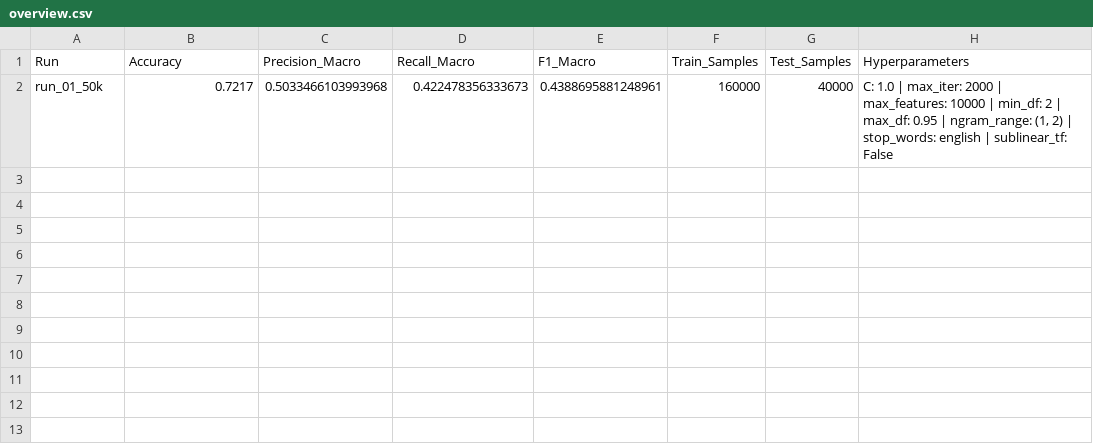
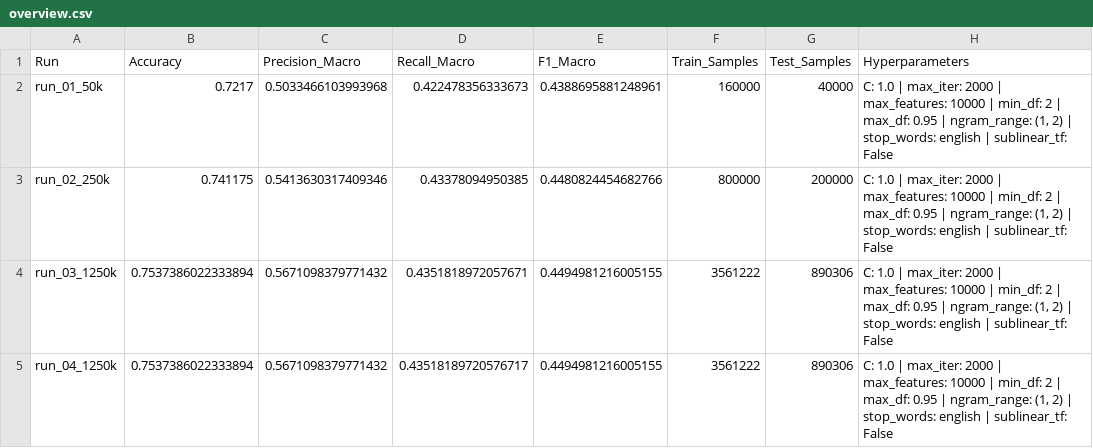
Before and after one commit to superdent/nlp, a CSV file: results/svm/runs/overview.csv, drawn as a sheet.

```diff
--- a/results/svm/runs/overview.csv
+++ b/results/svm/runs/overview.csv
@@ -2 +2,4 @@ Run;Accuracy;Precision_Macro;Recall_Macro;F1_Macro;Train_Samples;Test_Samples;Hy
 run_01_50k;0.7217;0.5033466103993968;0.422478356333673;0.4388695881248961;160000;40000;C: 1.0 | max_iter: 2000 | max_features: 10000 | min_df: 2 | max_df: 0.95 | ngram_range: (1, 2) | stop_words: english | sublinear_tf: False
+run_02_250k;0.741175;0.5413630317409346;0.43378094950385;0.4480824454682766;800000;200000;C: 1.0 | max_iter: 2000 | max_features: 10000 | min_df: 2 | max_df: 0.95 | ngram_range: (1, 2) | stop_words: english | sublinear_tf: False
+run_03_1250k;0.7537386022333894;0.5671098379771432;0.4351818972057671;0.4494981216005155;3561222;890306;C: 1.0 | max_iter: 2000 | max_features: 10000 | min_df: 2 | max_df: 0.95 | ngram_range: (1, 2) | stop_words: english | sublinear_tf: False
+run_04_1250k;0.7537386022333894;0.5671098379771432;0.43518189720576717;0.4494981216005155;3561222;890306;C: 1.0 | max_iter: 2000 | max_features: 10000 | min_df: 2 | max_df: 0.95 | ngram_range: (1, 2) | stop_words: english | sublinear_tf: False
```
Also changed, not shown: results/logistic/runs/overview.csv, results/neural/runs/overview.csv, 22 other files.
